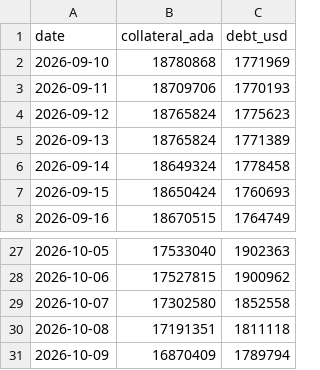
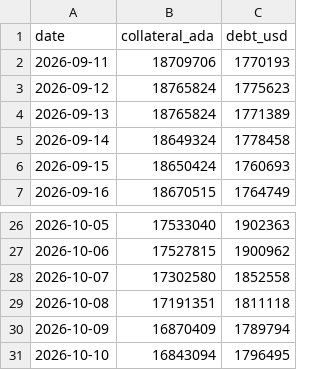
Before and after one commit to elliot-agento/cardano-record, a CSV file: data/csv/indigo_book_last30d.csv, drawn as a sheet; only a part is shown, gaps mark what is left out; removed rows and columns are numbered as before the commit, all else as after; the diff names each change by its address in the sheet, - before the commit and + after, or states it on an @@ line.

```diff
--- a/data/csv/indigo_book_last30d.csv
+++ b/data/csv/indigo_book_last30d.csv
-row 2: 2026-09-10 | 18780868 | 1771969
+row 31: 2026-10-10 | 16843094 | 1796495
```
Also changed, not shown: data/csv/indigo_liquidation_map.csv, data/csv/liqwid_markets.csv, 53 other files.
